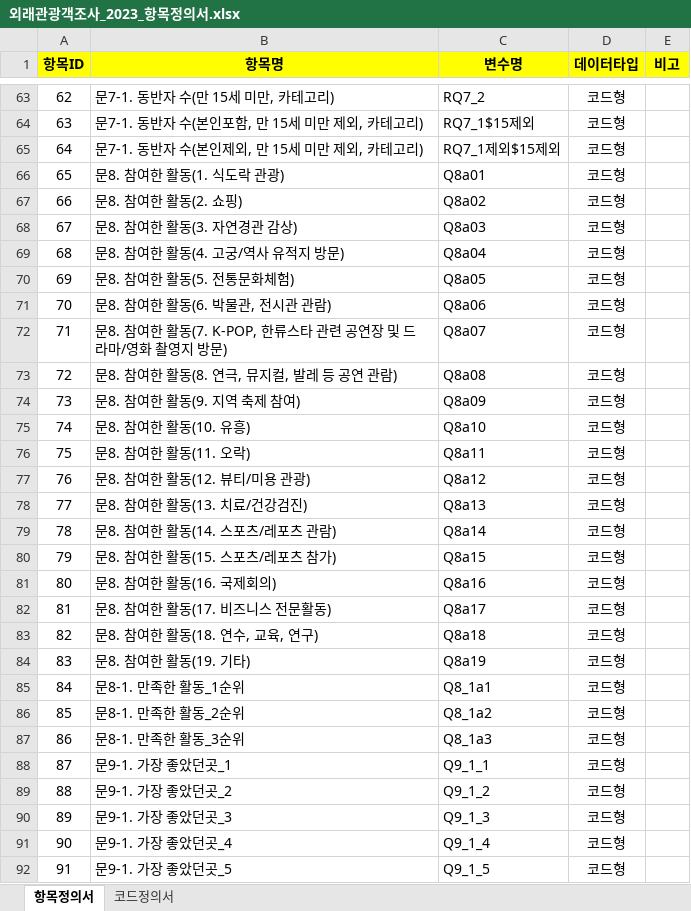
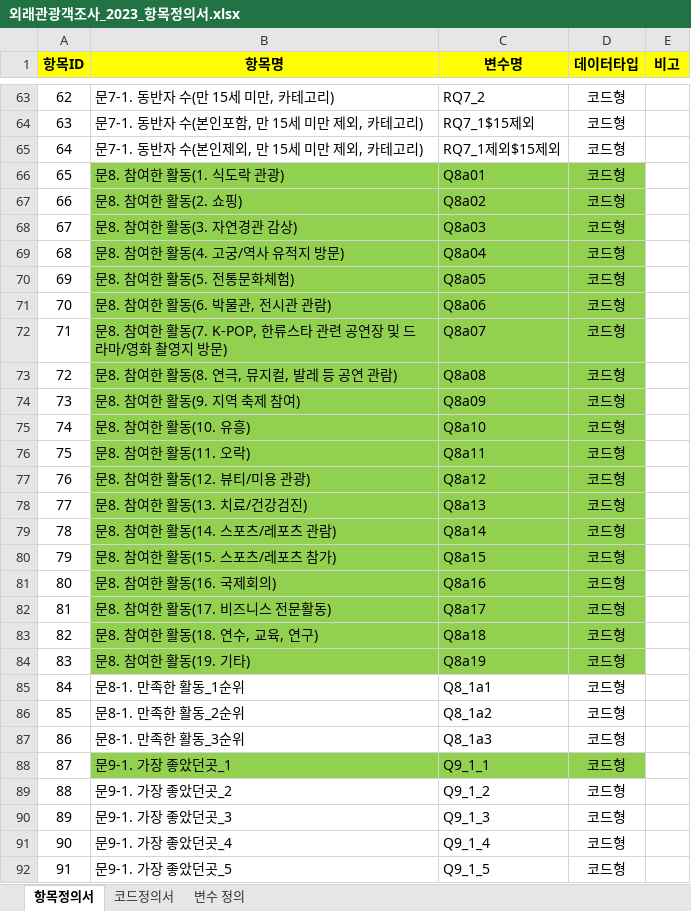
Before and after one commit to tamx2y/wellness_tour, an Excel workbook: 02_infoaccess/항목정의서/외래관광객조사_2023_항목정의서.xlsx, sheet 항목정의서, drawn as a sheet; only a part is shown, gaps mark what is left out; values as stored, in another font and other column widths than the file's, no borders; the diff covers the shown part only; the diff names each change by its address in the sheet, - before the commit and + after, or states it on an @@ line.

```diff
--- a/02_infoaccess/항목정의서/외래관광객조사_2023_항목정의서.xlsx (sheet 항목정의서)
+++ b/02_infoaccess/항목정의서/외래관광객조사_2023_항목정의서.xlsx (sheet 항목정의서)
+sheet tab: 변수 정의
-B66:D84 fill: none
+B66:D84 fill: #92D050
-B88:D88 fill: none
+B88:D88 fill: #92D050
```
Also changed, not shown: cell formats elsewhere in this sheet, 3 other files.
